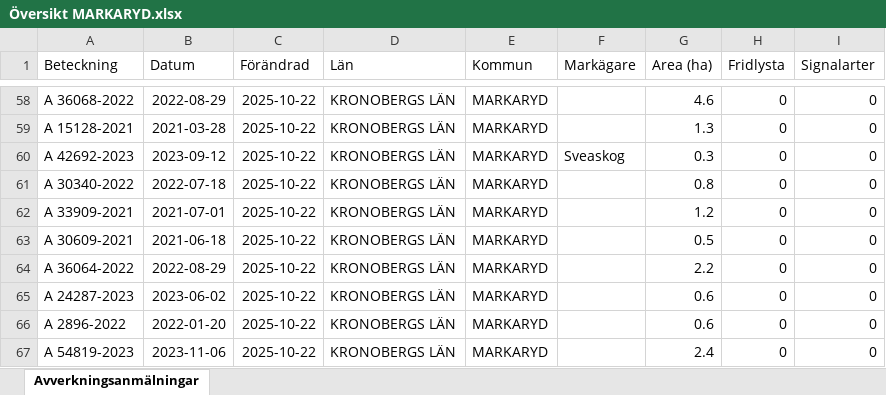
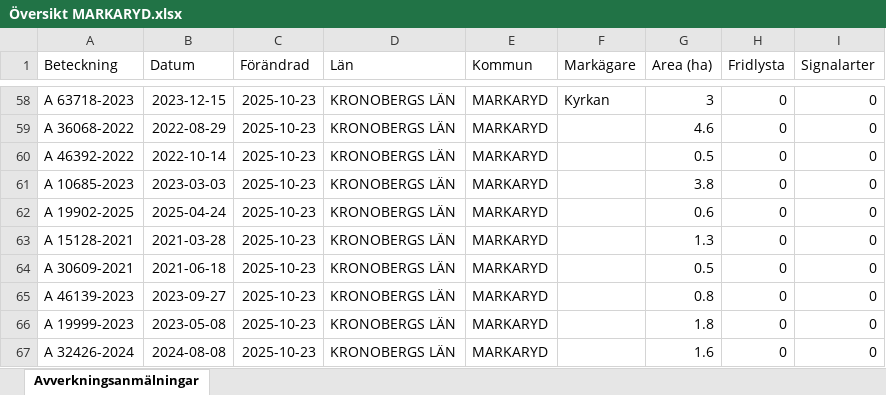
Before and after one commit to klasma/Logging_0767, an Excel workbook: Översikt MARKARYD.xlsx, sheet Avverkningsanmälningar, drawn as a sheet; only a part is shown, gaps mark what is left out; values as stored, in another font and other column widths than the file's, no borders; the diff covers the shown part only; the diff names each change by its address in the sheet, - before the commit and + after, or states it on an @@ line.

```diff
--- a/Översikt MARKARYD.xlsx (sheet Avverkningsanmälningar)
+++ b/Översikt MARKARYD.xlsx (sheet Avverkningsanmälningar)
-A58 (Beteckning): A 36068-2022
+A58 (Beteckning): A 63718-2023
-B58 (Datum): 2022-08-29
+B58 (Datum): 2023-12-15
-C58:C67 (Förändrad): 2025-10-22
+C58:C67 (Förändrad): 2025-10-23
-F58 (Markägare): (empty)
+F58 (Markägare): Kyrkan
-G58 (Area (ha)): 4.6
+G58 (Area (ha)): 3
-A59 (Beteckning): A 15128-2021
+A59 (Beteckning): A 36068-2022
-B59 (Datum): 2021-03-28
+B59 (Datum): 2022-08-29
-G59 (Area (ha)): 1.3
+G59 (Area (ha)): 4.6
-A60 (Beteckning): A 42692-2023
+A60 (Beteckning): A 46392-2022
-B60 (Datum): 2023-09-12
+B60 (Datum): 2022-10-14
-F60 (Markägare): Sveaskog
+F60 (Markägare): (empty)
-G60 (Area (ha)): 0.3
+G60 (Area (ha)): 0.5
-A61 (Beteckning): A 30340-2022
+A61 (Beteckning): A 10685-2023
-B61 (Datum): 2022-07-18
+B61 (Datum): 2023-03-03
-G61 (Area (ha)): 0.8
+G61 (Area (ha)): 3.8
-A62 (Beteckning): A 33909-2021
+A62 (Beteckning): A 19902-2025
-B62 (Datum): 2021-07-01
+B62 (Datum): 2025-04-24
-G62 (Area (ha)): 1.2
+G62 (Area (ha)): 0.6
-A63 (Beteckning): A 30609-2021
+A63 (Beteckning): A 15128-2021
-B63 (Datum): 2021-06-18
+B63 (Datum): 2021-03-28
-G63 (Area (ha)): 0.5
+G63 (Area (ha)): 1.3
-A64 (Beteckning): A 36064-2022
+A64 (Beteckning): A 30609-2021
-B64 (Datum): 2022-08-29
+B64 (Datum): 2021-06-18
-G64 (Area (ha)): 2.2
+G64 (Area (ha)): 0.5
-A65 (Beteckning): A 24287-2023
+A65 (Beteckning): A 46139-2023
-B65 (Datum): 2023-06-02
+B65 (Datum): 2023-09-27
-G65 (Area (ha)): 0.6
+G65 (Area (ha)): 0.8
-A66 (Beteckning): A 2896-2022
+A66 (Beteckning): A 19999-2023
-B66 (Datum): 2022-01-20
+B66 (Datum): 2023-05-08
-G66 (Area (ha)): 0.6
+G66 (Area (ha)): 1.8
-A67 (Beteckning): A 54819-2023
+A67 (Beteckning): A 32426-2024
-B67 (Datum): 2023-11-06
+B67 (Datum): 2024-08-08
-G67 (Area (ha)): 2.4
+G67 (Area (ha)): 1.6
```
Also changed, not shown: 1635 edited cells elsewhere in this sheet, artfynd/A 27619-2022 artfynd.xlsx, artfynd/A 29201-2025 artfynd.xlsx, 34 other files.
